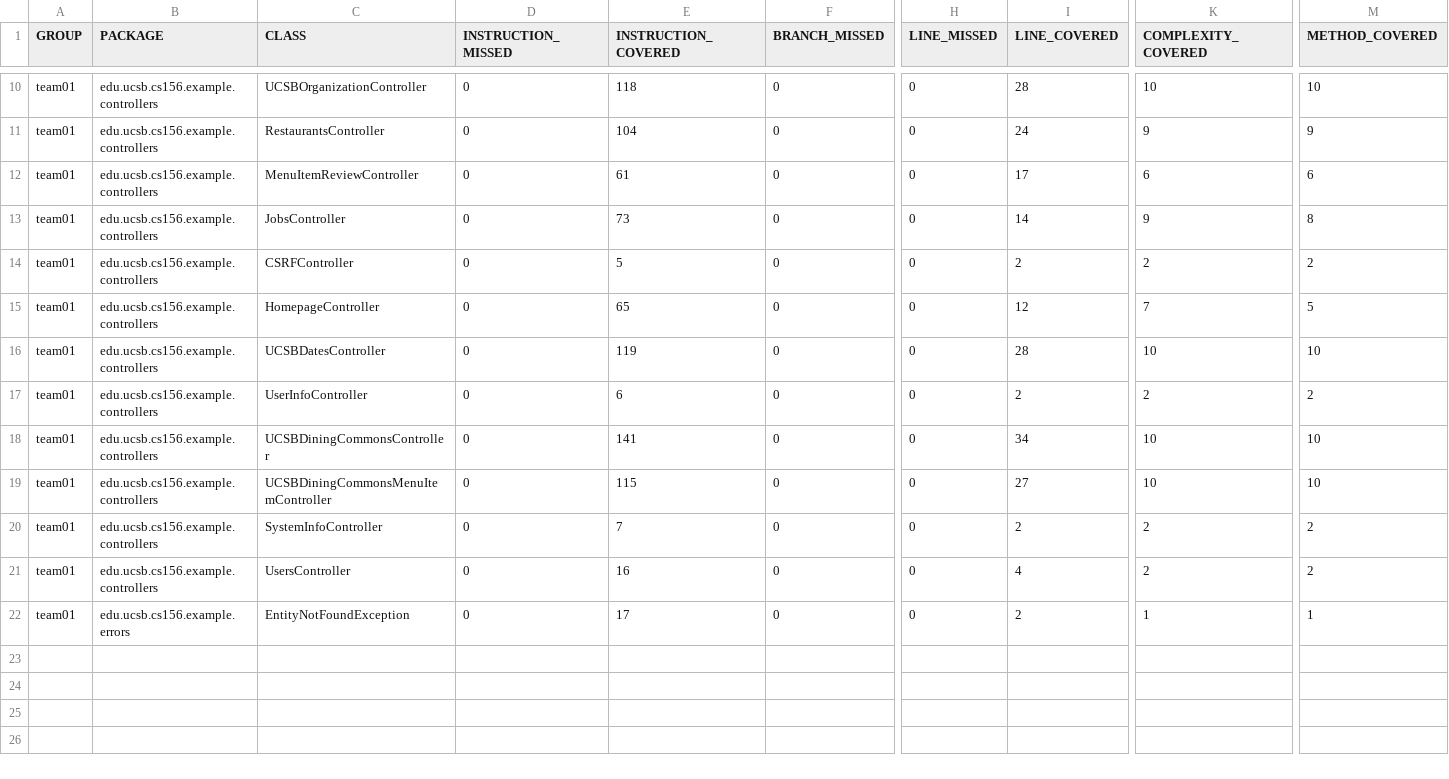
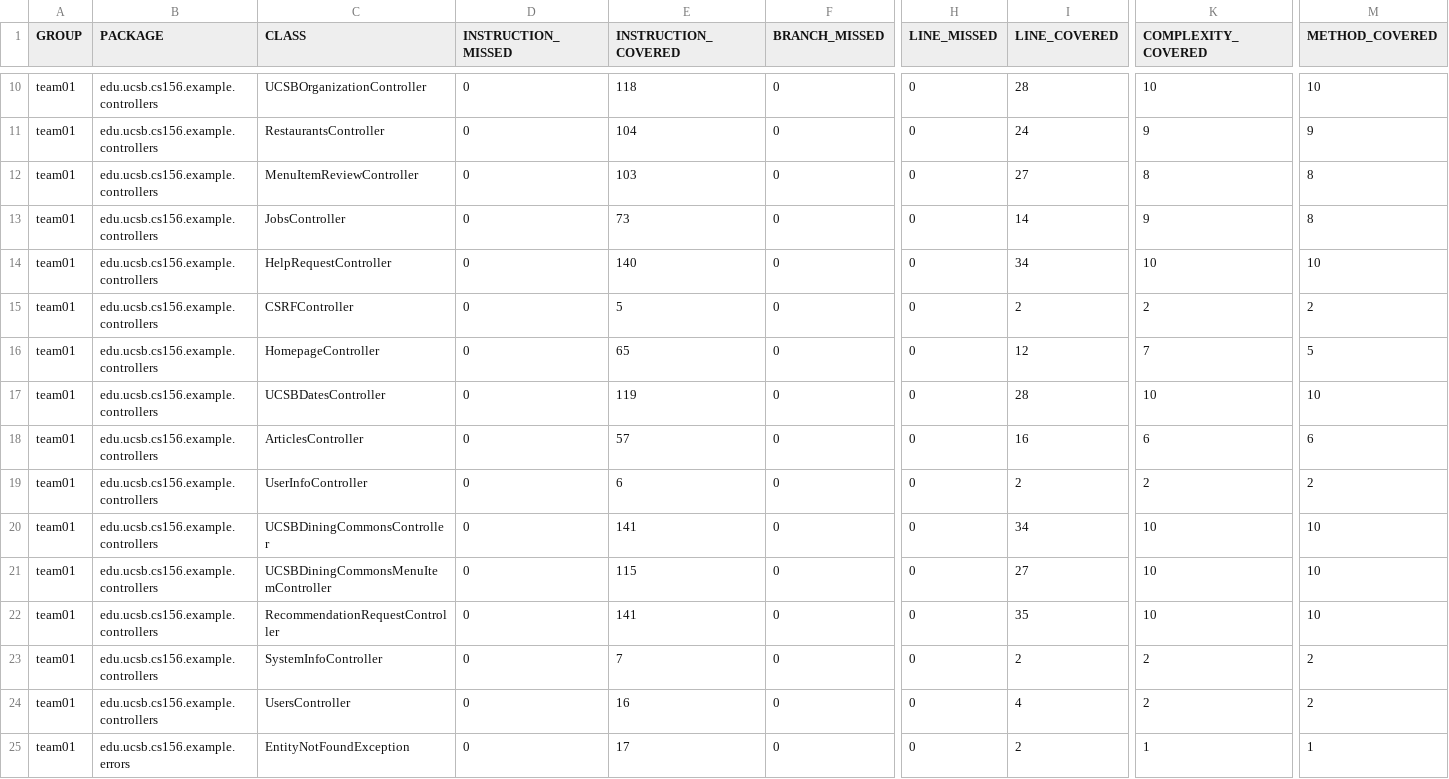
Before and after one commit to ucsb-cs156-f26/team01-f26-05, a CSV file: jacoco/jacoco.csv, drawn as a sheet; only a part is shown, gaps mark what is left out; rows hold the shown columns only; the diff names each change by its address in the sheet, - before the commit and + after, or states it on an @@ line.

Commit message:
Deploying to gh-pages from @ ucsb-cs156-f26/team01-f26-05@b524692328514ab56b24709180fabf22ddb07ea1 🚀

```diff
--- a/jacoco/jacoco.csv
+++ b/jacoco/jacoco.csv
-E12 (INSTRUCTION_COVERED): 61
+E12 (INSTRUCTION_COVERED): 103
-I12 (LINE_COVERED): 17
+I12 (LINE_COVERED): 27
-K12 (COMPLEXITY_COVERED): 6
+K12 (COMPLEXITY_COVERED): 8
-M12 (METHOD_COVERED): 6
+M12 (METHOD_COVERED): 8
+row 14: team01 | edu.ucsb.cs156.example.controllers | HelpRequestController | 0 | 140 | 0 | 0 | 34 | 10 | 10
+row 18: team01 | edu.ucsb.cs156.example.controllers | ArticlesController | 0 | 57 | 0 | 0 | 16 | 6 | 6
+row 22: team01 | edu.ucsb.cs156.example.controllers | RecommendationRequestController | 0 | 141 | 0 | 0 | 35 | 10 | 10
```
Also changed, not shown: 13 other files.
